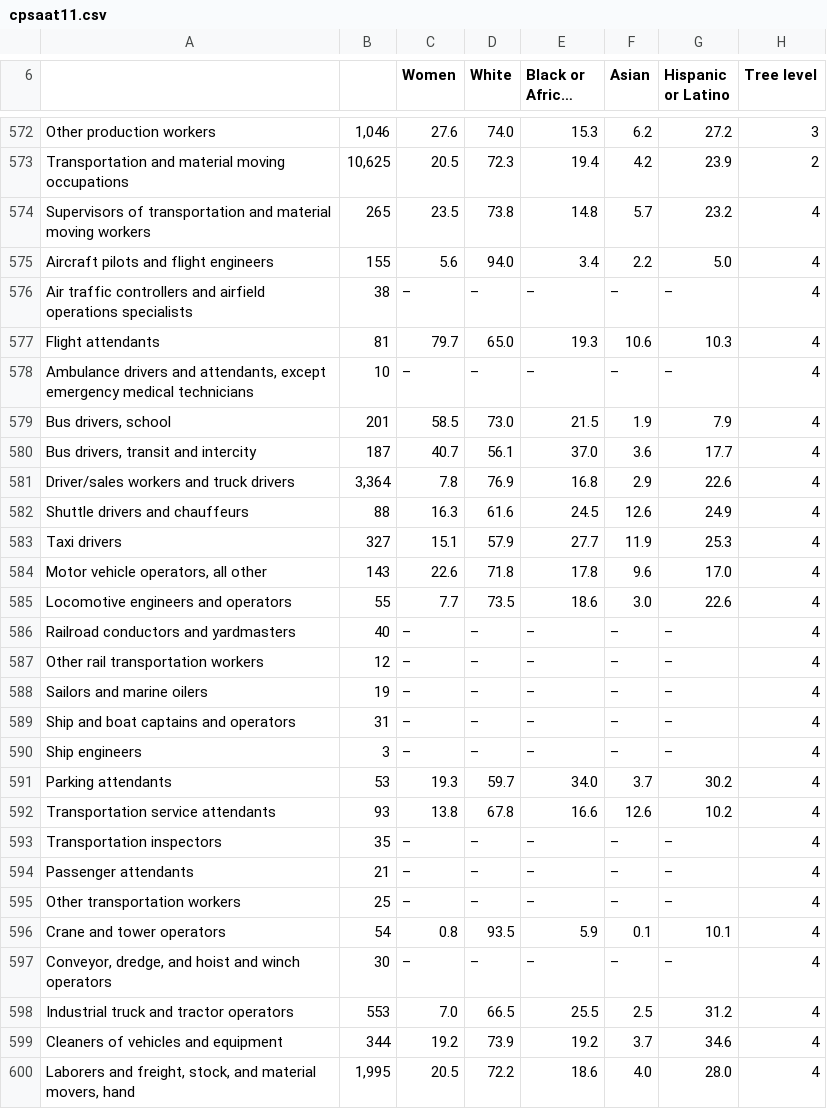
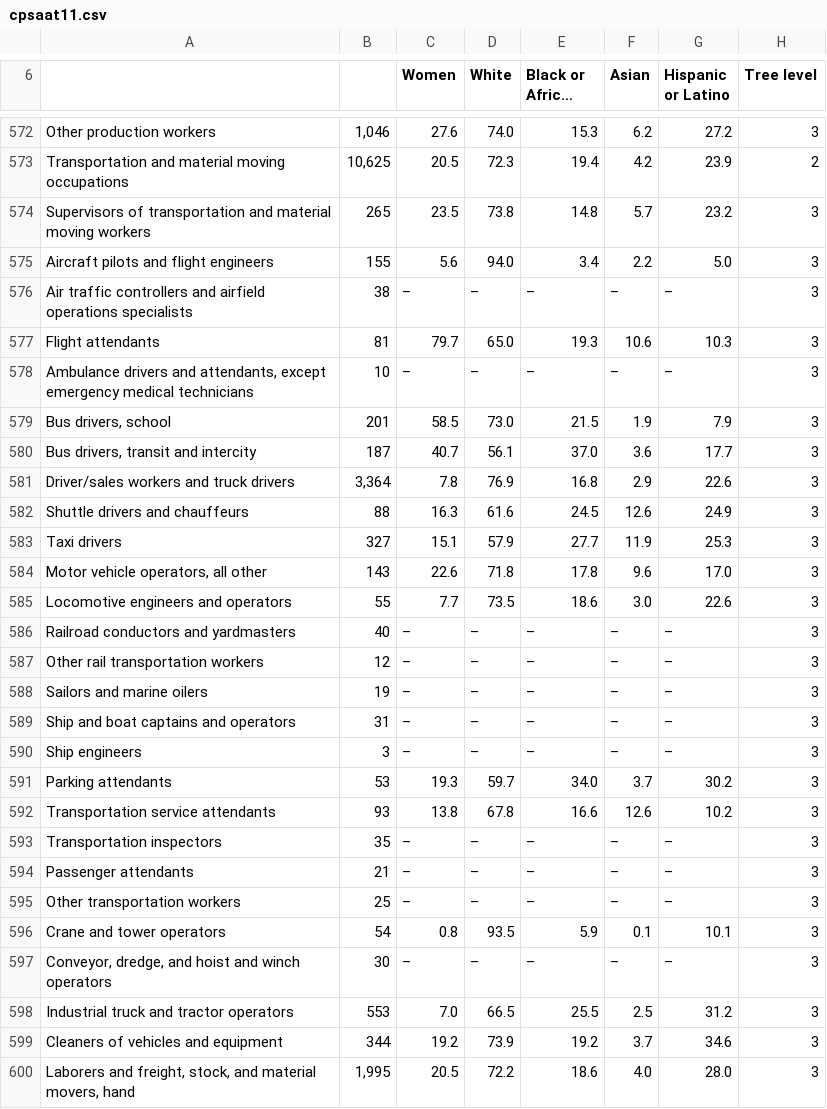
Before and after one commit to pjoachims/dash-labor, a CSV file: cpsaat11.csv, drawn as a sheet; only a part is shown, gaps mark what is left out; long unchanged cells end in …; the diff covers the shown part only.

Commit message:
Fix bug in tree levels

```diff
--- a/cpsaat11.csv
+++ b/cpsaat11.csv
@@ -579,28 +579,28 @@ Other production workers,"1,046",27.6,74.0,15.3,6.2,27.2,3
 Transportation and material moving occupations,"10,625",20.5,72.3,19.4,4.2,23.9,2
-Supervisors of transportation and material moving workers,265,23.5,73.8,14.8,5.7,23.2,4
-Aircraft pilots and flight engineers,155,5.6,94.0,3.4,2.2,5.0,4
-Air traffic controllers and airfield operations specialists,38,–,–,–,–,–,4
-Flight attendants,81,79.7,65.0,19.3,10.6,10.3,4
-"Ambulance drivers and attendants, except emergency medical technicians",10,–,–,–,–,–,4
-"Bus drivers, school",201,58.5,73.0,21.5,1.9,7.9,4
-"Bus drivers, transit and intercity",187,40.7,56.1,37.0,3.6,17.7,4
-Driver/sales workers and truck drivers,"3,364",7.8,76.9,16.8,2.9,22.6,4
-Shuttle drivers and chauffeurs,88,16.3,61.6,24.5,12.6,24.9,4
-Taxi drivers,327,15.1,57.9,27.7,11.9,25.3,4
-"Motor vehicle operators, all other",143,22.6,71.8,17.8,9.6,17.0,4
-Locomotive engineers and operators,55,7.7,73.5,18.6,3.0,22.6,4
-Railroad conductors and yardmasters,40,–,–,–,–,–,4
-Other rail transportation workers,12,–,–,–,–,–,4
-Sailors and marine oilers,19,–,–,–,–,–,4
-Ship and boat captains and operators,31,–,–,–,–,–,4
-Ship engineers,3,–,–,–,–,–,4
-Parking attendants,53,19.3,59.7,34.0,3.7,30.2,4
-Transportation service attendants,93,13.8,67.8,16.6,12.6,10.2,4
-Transportation inspectors,35,–,–,–,–,–,4
-Passenger attendants,21,–,–,–,–,–,4
-Other transportation workers,25,–,–,–,–,–,4
-Crane and tower operators,54,0.8,93.5,5.9,0.1,10.1,4
-"Conveyor, dredge, and hoist and winch operators",30,–,–,–,–,–,4
-Industrial truck and tractor operators,553,7.0,66.5,25.5,2.5,31.2,4
-Cleaners of vehicles and equipment,344,19.2,73.9,19.2,3.7,34.6,4
-"Laborers and freight, stock, and material movers, hand","1,995",20.5,72.2,18.6,4.0,28.0,4
+Supervisors of transportation and material moving workers,265,23.5,73.8,14.8,5.7,23.2,3
+Aircraft pilots and flight engineers,155,5.6,94.0,3.4,2.2,5.0,3
+Air traffic controllers and airfield operations specialists,38,–,–,–,–,–,3
+Flight attendants,81,79.7,65.0,19.3,10.6,10.3,3
+"Ambulance drivers and attendants, except emergency medical technicians",10,–,–,–,–,–,3
+"Bus drivers, school",201,58.5,73.0,21.5,1.9,7.9,3
+"Bus drivers, transit and intercity",187,40.7,56.1,37.0,3.6,17.7,3
+Driver/sales workers and truck drivers,"3,364",7.8,76.9,16.8,2.9,22.6,3
+Shuttle drivers and chauffeurs,88,16.3,61.6,24.5,12.6,24.9,3
+Taxi drivers,327,15.1,57.9,27.7,11.9,25.3,3
+"Motor vehicle operators, all other",143,22.6,71.8,17.8,9.6,17.0,3
+Locomotive engineers and operators,55,7.7,73.5,18.6,3.0,22.6,3
+Railroad conductors and yardmasters,40,–,–,–,–,–,3
+Other rail transportation workers,12,–,–,–,–,–,3
+Sailors and marine oilers,19,–,–,–,–,–,3
+Ship and boat captains and operators,31,–,–,–,–,–,3
+Ship engineers,3,–,–,–,–,–,3
+Parking attendants,53,19.3,59.7,34.0,3.7,30.2,3
+Transportation service attendants,93,13.8,67.8,16.6,12.6,10.2,3
+Transportation inspectors,35,–,–,–,–,–,3
+Passenger attendants,21,–,–,–,–,–,3
+Other transportation workers,25,–,–,–,–,–,3
+Crane and tower operators,54,0.8,93.5,5.9,0.1,10.1,3
+"Conveyor, dredge, and hoist and winch operators",30,–,–,–,–,–,3
+Industrial truck and tractor operators,553,7.0,66.5,25.5,2.5,31.2,3
+Cleaners of vehicles and equipment,344,19.2,73.9,19.2,3.7,34.6,3
+"Laborers and freight, stock, and material movers, hand","1,995",20.5,72.2,18.6,4.0,28.0,3
```
Also changed, not shown: 6 edited cells elsewhere in this file, 1 other file.
